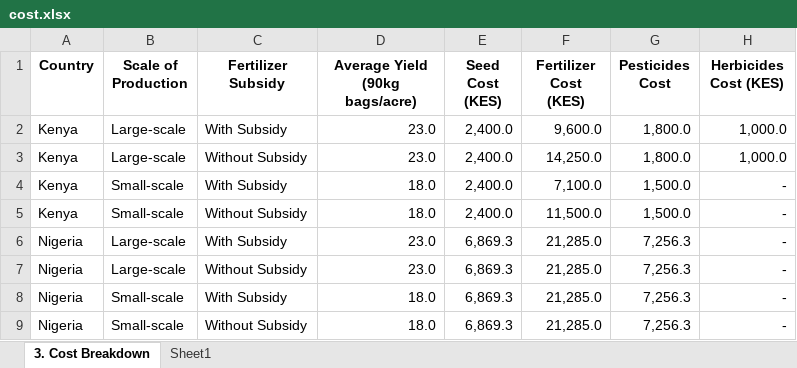
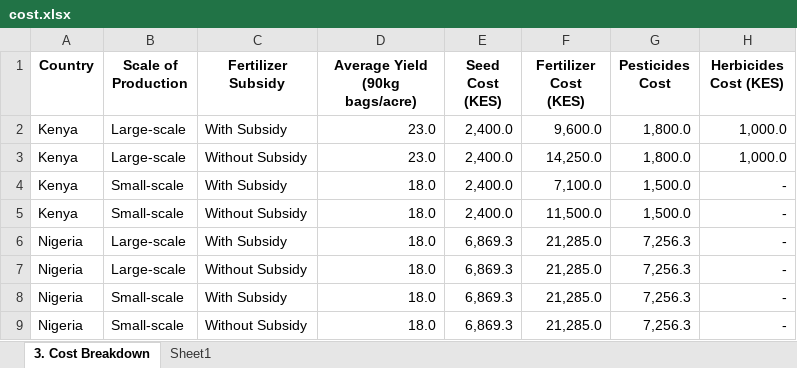
Before and after one commit to m-chero21/Streamlit_PnL, an Excel workbook: cost.xlsx, sheet 3. Cost Breakdown, drawn as a sheet; only a part is shown; values as stored, in another font and other column widths than the file's, no borders; the diff names each change by its address in the sheet, - before the commit and + after, or states it on an @@ line.

```diff
--- a/cost.xlsx (sheet 3. Cost Breakdown)
+++ b/cost.xlsx (sheet 3. Cost Breakdown)
-D6:D7 (Average Yield (90kg bags/acre)): 23.0
+D6:D7 (Average Yield (90kg bags/acre)): 18.0
```
Also changed, not shown: 1 other file.
